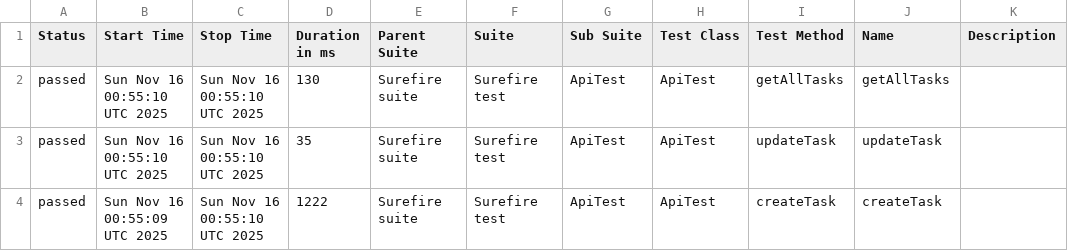
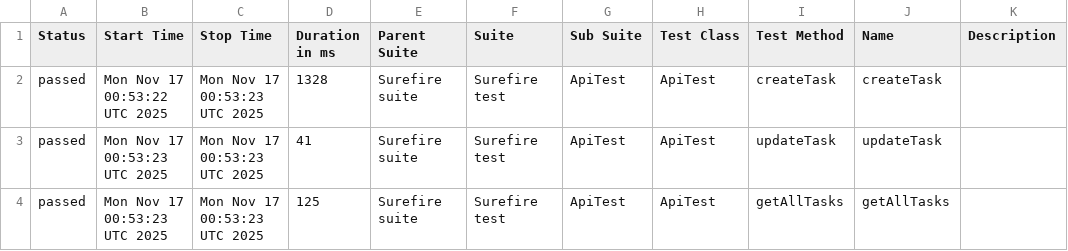
Before and after one commit to MarinaKrasiuk/spf, a CSV file: allure/data/suites.csv, drawn as a sheet.

```diff
--- a/allure/data/suites.csv
+++ b/allure/data/suites.csv
@@ -1,4 +1,4 @@
 "Status","Start Time","Stop Time","Duration in ms","Parent Suite","Suite","Sub Suite","Test Class","Test Method","Name","Description"
-"passed","Sun Nov 16 00:55:10 UTC 2025","Sun Nov 16 00:55:10 UTC 2025","130","Surefire suite","Surefire test","ApiTest","ApiTest","getAllTasks","getAllTasks",""
-"passed","Sun Nov 16 00:55:10 UTC 2025","Sun Nov 16 00:55:10 UTC 2025","35","Surefire suite","Surefire test","ApiTest","ApiTest","updateTask","updateTask",""
-"passed","Sun Nov 16 00:55:09 UTC 2025","Sun Nov 16 00:55:10 UTC 2025","1222","Surefire suite","Surefire test","ApiTest","ApiTest","createTask","createTask",""
+"passed","Mon Nov 17 00:53:22 UTC 2025","Mon Nov 17 00:53:23 UTC 2025","1328","Surefire suite","Surefire test","ApiTest","ApiTest","createTask","createTask",""
+"passed","Mon Nov 17 00:53:23 UTC 2025","Mon Nov 17 00:53:23 UTC 2025","41","Surefire suite","Surefire test","ApiTest","ApiTest","updateTask","updateTask",""
+"passed","Mon Nov 17 00:53:23 UTC 2025","Mon Nov 17 00:53:23 UTC 2025","125","Surefire suite","Surefire test","ApiTest","ApiTest","getAllTasks","getAllTasks",""
```
Also changed, not shown: 20 other files.
